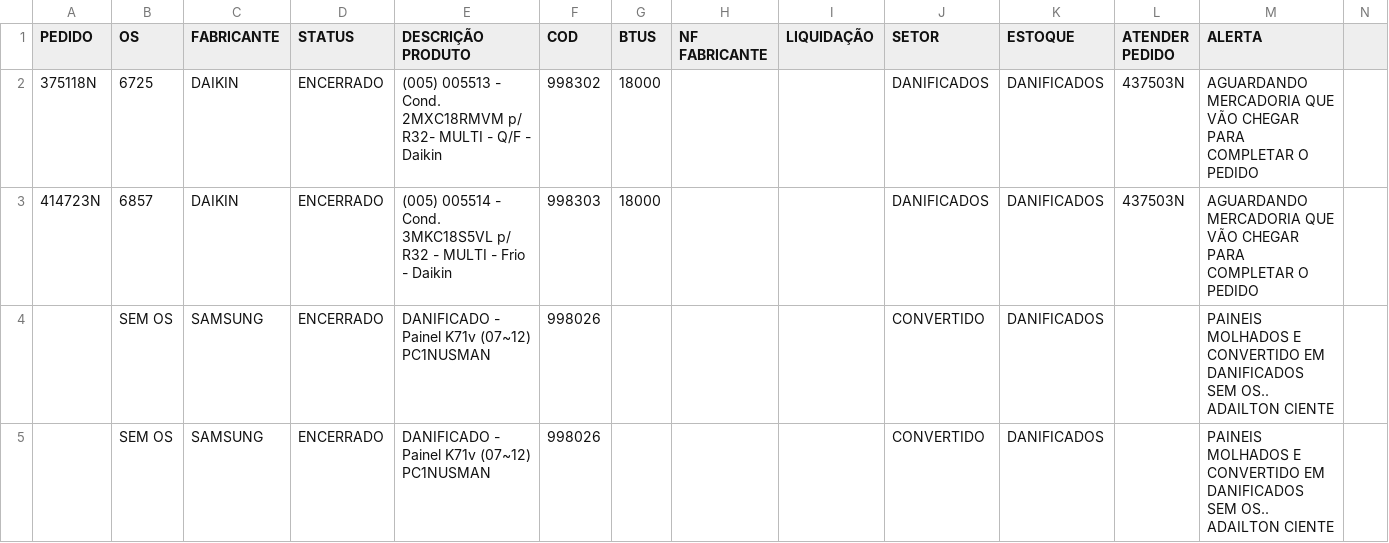
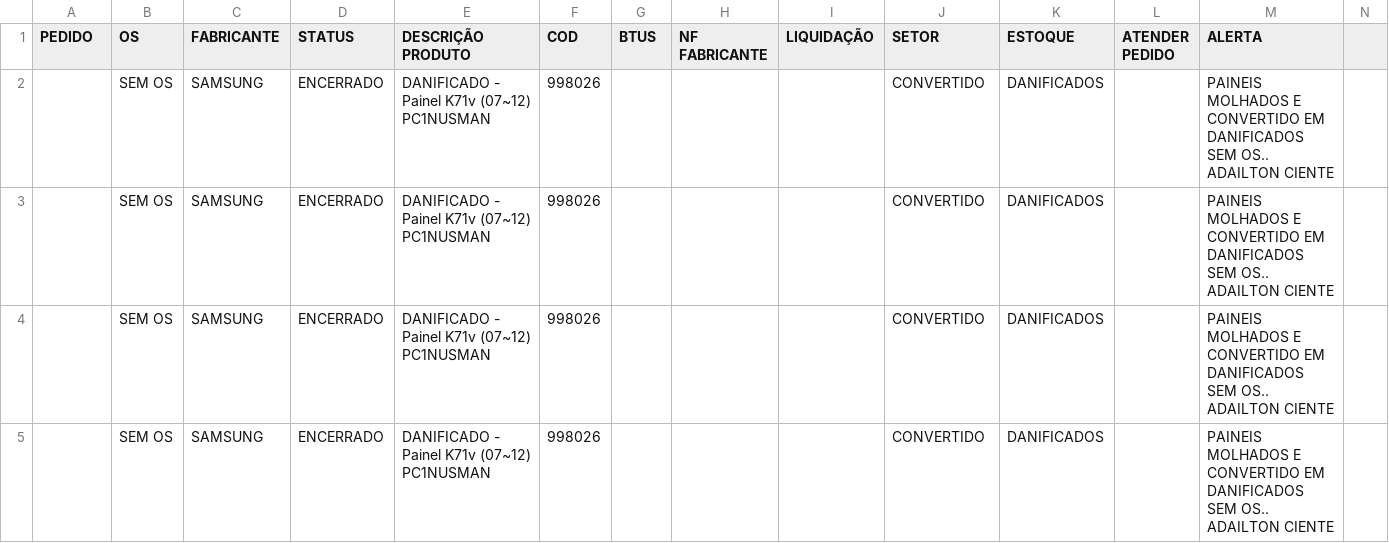
Before and after one commit to discomerciologistica/DANIFICADOS, a CSV file: ENCERRADOS.csv, drawn as a sheet; only a part is shown; the shorter side is filled out with more unchanged rows.

Commit message:
Update ENCERRADOS.csv

```diff
--- a/ENCERRADOS.csv
+++ b/ENCERRADOS.csv
@@ -1,4 +1,2 @@
 PEDIDO,OS,FABRICANTE ,STATUS,DESCRIÇÃO PRODUTO,COD,BTUS,NF FABRICANTE,LIQUIDAÇÃO,SETOR,ESTOQUE,ATENDER PEDIDO,ALERTA
-375118N,6725,DAIKIN,ENCERRADO,(005) 005513 - Cond. 2MXC18RMVM p/ R32- MULTI - Q/F - Daikin,998302,18000,,,DANIFICADOS,DANIFICADOS,437503N,AGUARDANDO MERCADORIA QUE VÃO CHEGAR PARA COMPLETAR O PEDIDO
-414723N,6857,DAIKIN,ENCERRADO,(005) 005514 - Cond. 3MKC18S5VL p/ R32 - MULTI - Frio - Daikin,998303,18000,,,DANIFICADOS,DANIFICADOS,437503N,AGUARDANDO MERCADORIA QUE VÃO CHEGAR PARA COMPLETAR O PEDIDO
 ,SEM OS,SAMSUNG,ENCERRADO,DANIFICADO - Painel K71v (07~12) PC1NUSMAN,998026,,,,CONVERTIDO,DANIFICADOS,,PAINEIS MOLHADOS E CONVERTIDO EM DANIFICADOS SEM OS.. ADAILTON CIENTE
```
